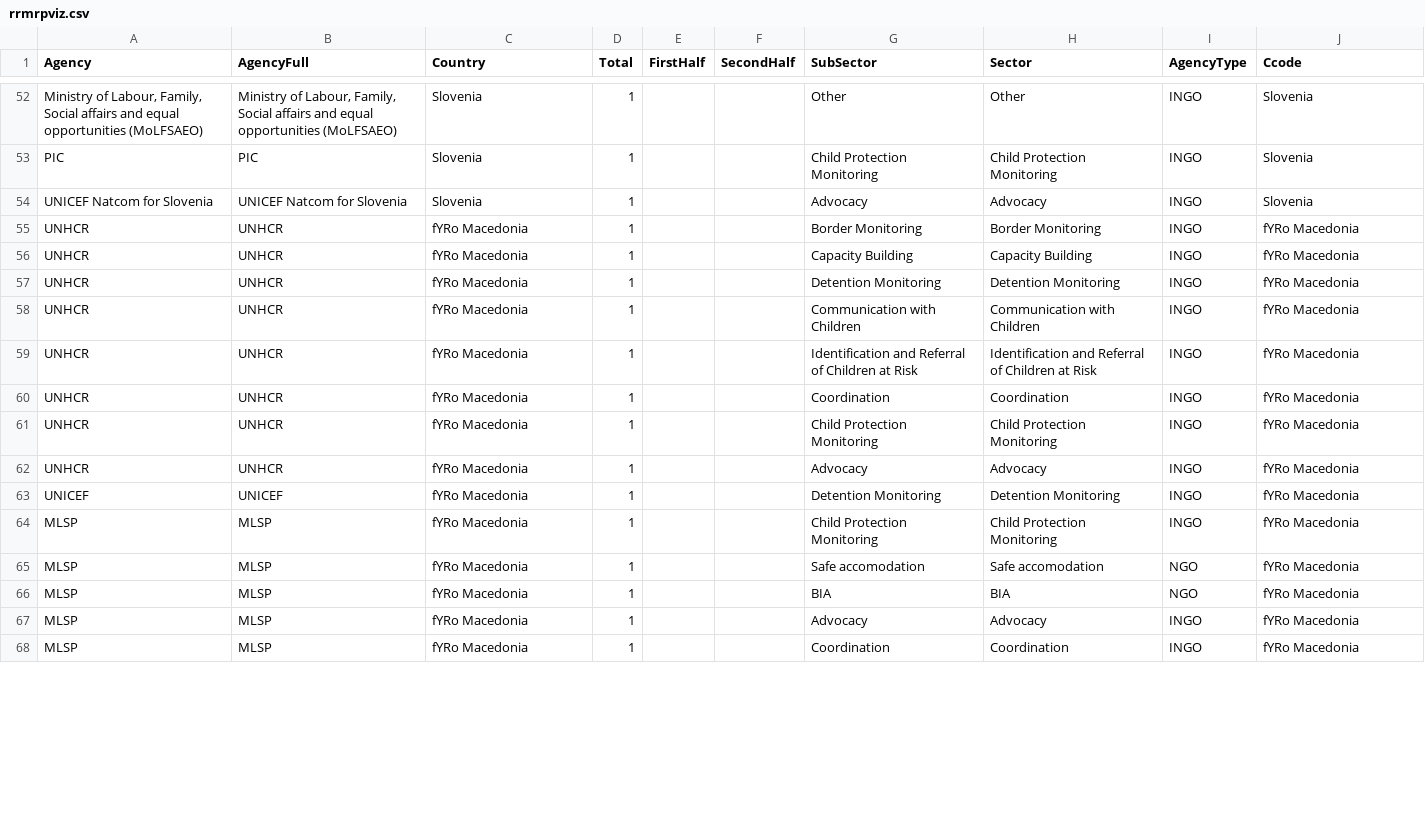
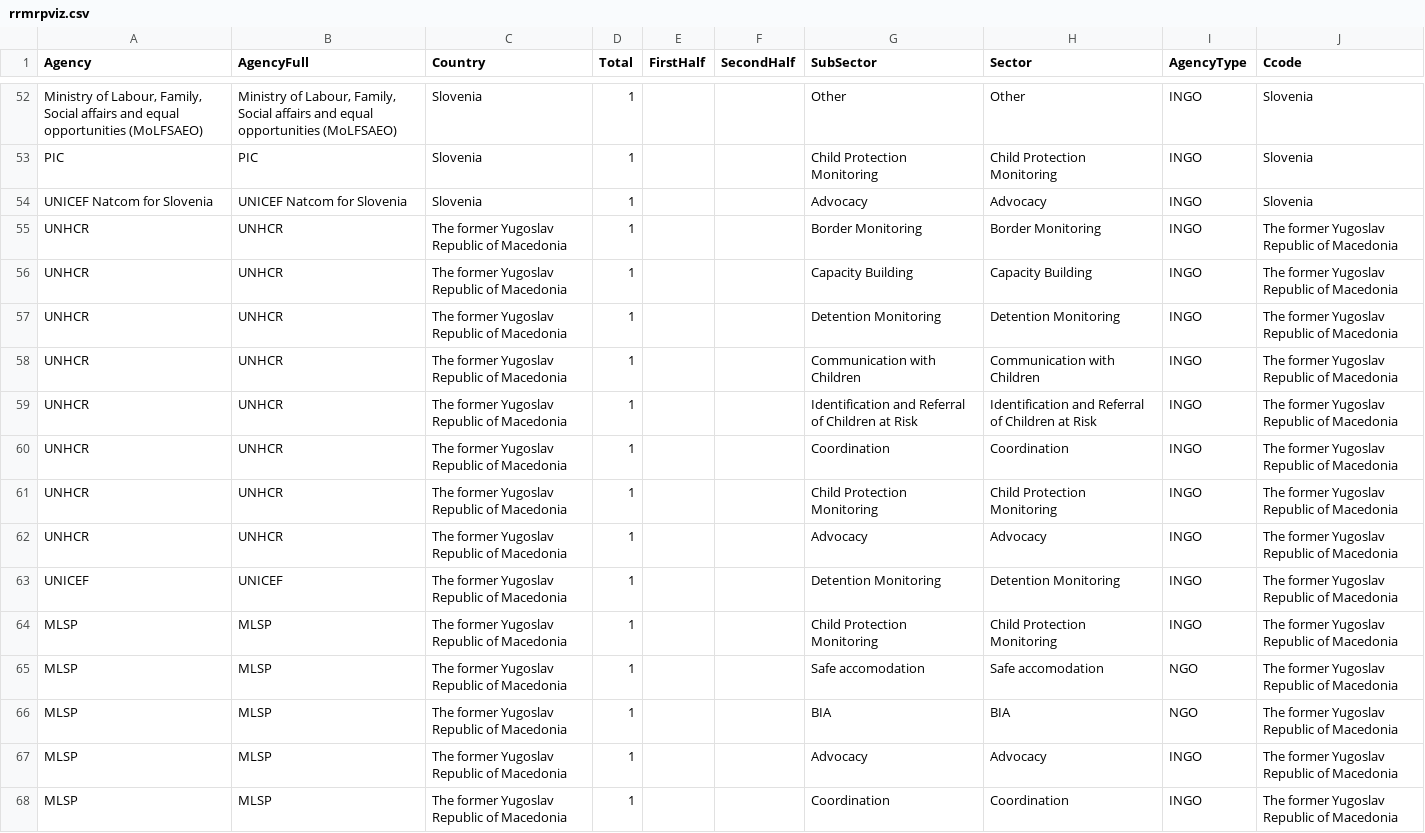
Before and after one commit to sofiaqiriazi/Child-Protection, a CSV file: data/rrmrpviz.csv, drawn as a sheet; only a part is shown, gaps mark what is left out; the diff covers the shown part only.

Commit message:
csv changes

```diff
--- a/data/rrmrpviz.csv
+++ b/data/rrmrpviz.csv
@@ -54,15 +54,15 @@ PIC,PIC,Slovenia,1,,,Child Protection Monitoring,Child Protection Monitoring,ING
 UNICEF Natcom for Slovenia,UNICEF Natcom for Slovenia,Slovenia,1,,,Advocacy,Advocacy,INGO,Slovenia
-UNHCR,UNHCR,fYRo Macedonia,1,,,Border Monitoring,Border Monitoring,INGO,fYRo Macedonia
-UNHCR,UNHCR,fYRo Macedonia,1,,,Capacity Building,Capacity Building,INGO,fYRo Macedonia
-UNHCR,UNHCR,fYRo Macedonia,1,,,Detention Monitoring,Detention Monitoring,INGO,fYRo Macedonia
-UNHCR,UNHCR,fYRo Macedonia,1,,,Communication with Children,Communication with Children,INGO,fYRo Macedonia
-UNHCR,UNHCR,fYRo Macedonia,1,,,Identification and Referral of Children at Risk,Identification and Referral of Children at Risk,INGO,fYRo Macedonia
-UNHCR,UNHCR,fYRo Macedonia,1,,,Coordination,Coordination,INGO,fYRo Macedonia
-UNHCR,UNHCR,fYRo Macedonia,1,,,Child Protection Monitoring,Child Protection Monitoring,INGO,fYRo Macedonia
-UNHCR,UNHCR,fYRo Macedonia,1,,,Advocacy,Advocacy,INGO,fYRo Macedonia
-UNICEF,UNICEF,fYRo Macedonia,1,,,Detention Monitoring,Detention Monitoring,INGO,fYRo Macedonia
-MLSP,MLSP,fYRo Macedonia,1,,,Child Protection Monitoring,Child Protection Monitoring,INGO,fYRo Macedonia
-MLSP,MLSP,fYRo Macedonia,1,,,Safe accomodation,Safe accomodation,NGO,fYRo Macedonia
-MLSP,MLSP,fYRo Macedonia,1,,,BIA,BIA,NGO,fYRo Macedonia
-MLSP,MLSP,fYRo Macedonia,1,,,Advocacy,Advocacy,INGO,fYRo Macedonia
-MLSP,MLSP,fYRo Macedonia,1,,,Coordination,Coordination,INGO,fYRo Macedonia
+UNHCR,UNHCR,The former Yugoslav Republic of Macedonia,1,,,Border Monitoring,Border Monitoring,INGO,The former Yugoslav Republic of Macedonia
+UNHCR,UNHCR,The former Yugoslav Republic of Macedonia,1,,,Capacity Building,Capacity Building,INGO,The former Yugoslav Republic of Macedonia
+UNHCR,UNHCR,The former Yugoslav Republic of Macedonia,1,,,Detention Monitoring,Detention Monitoring,INGO,The former Yugoslav Republic of Macedonia
+UNHCR,UNHCR,The former Yugoslav Republic of Macedonia,1,,,Communication with Children,Communication with Children,INGO,The former Yugoslav Republic of Macedonia
+UNHCR,UNHCR,The former Yugoslav Republic of Macedonia,1,,,Identification and Referral of Children at Risk,Identification and Referral of Children at Risk,INGO,The former Yugoslav Republic of Macedonia
+UNHCR,UNHCR,The former Yugoslav Republic of Macedonia,1,,,Coordination,Coordination,INGO,The former Yugoslav Republic of Macedonia
+UNHCR,UNHCR,The former Yugoslav Republic of Macedonia,1,,,Child Protection Monitoring,Child Protection Monitoring,INGO,The former Yugoslav Republic of Macedonia
+UNHCR,UNHCR,The former Yugoslav Republic of Macedonia,1,,,Advocacy,Advocacy,INGO,The former Yugoslav Republic of Macedonia
+UNICEF,UNICEF,The former Yugoslav Republic of Macedonia,1,,,Detention Monitoring,Detention Monitoring,INGO,The former Yugoslav Republic of Macedonia
+MLSP,MLSP,The former Yugoslav Republic of Macedonia,1,,,Child Protection Monitoring,Child Protection Monitoring,INGO,The former Yugoslav Republic of Macedonia
+MLSP,MLSP,The former Yugoslav Republic of Macedonia,1,,,Safe accomodation,Safe accomodation,NGO,The former Yugoslav Republic of Macedonia
+MLSP,MLSP,The former Yugoslav Republic of Macedonia,1,,,BIA,BIA,NGO,The former Yugoslav Republic of Macedonia
+MLSP,MLSP,The former Yugoslav Republic of Macedonia,1,,,Advocacy,Advocacy,INGO,The former Yugoslav Republic of Macedonia
+MLSP,MLSP,The former Yugoslav Republic of Macedonia,1,,,Coordination,Coordination,INGO,The former Yugoslav Republic of Macedonia
```
Also changed, not shown: 114 edited cells elsewhere in this file.
